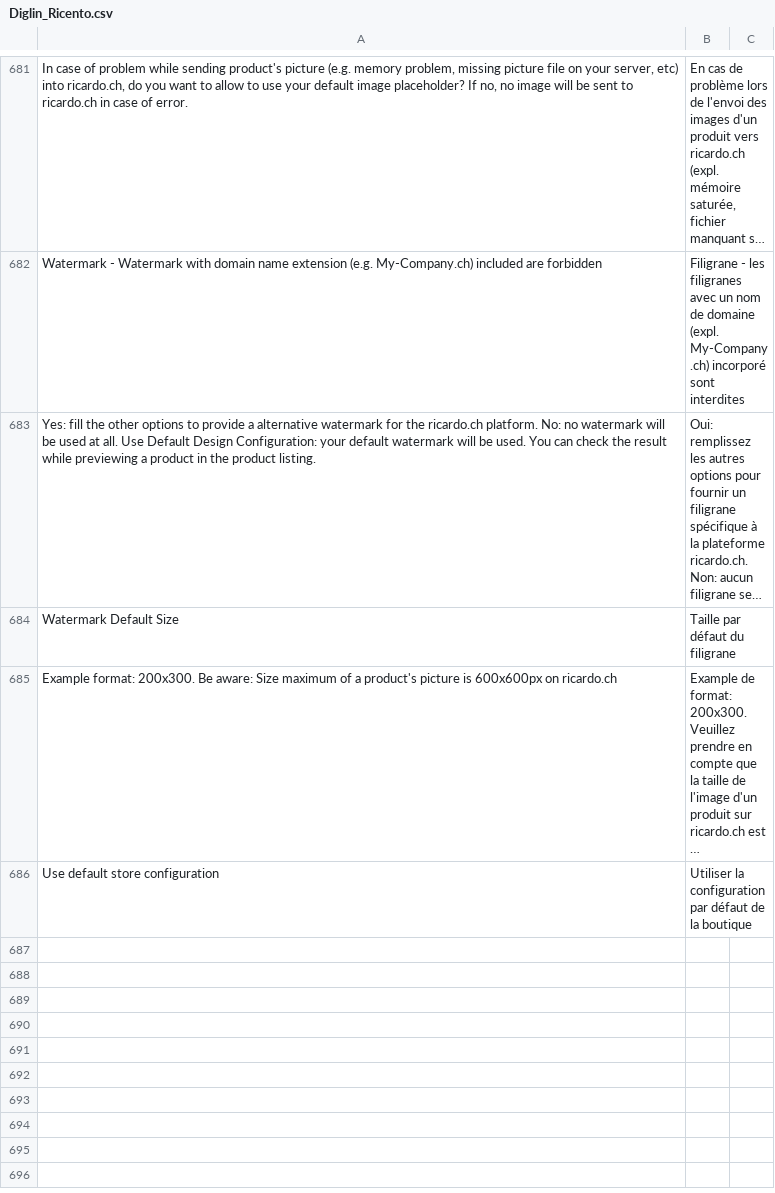
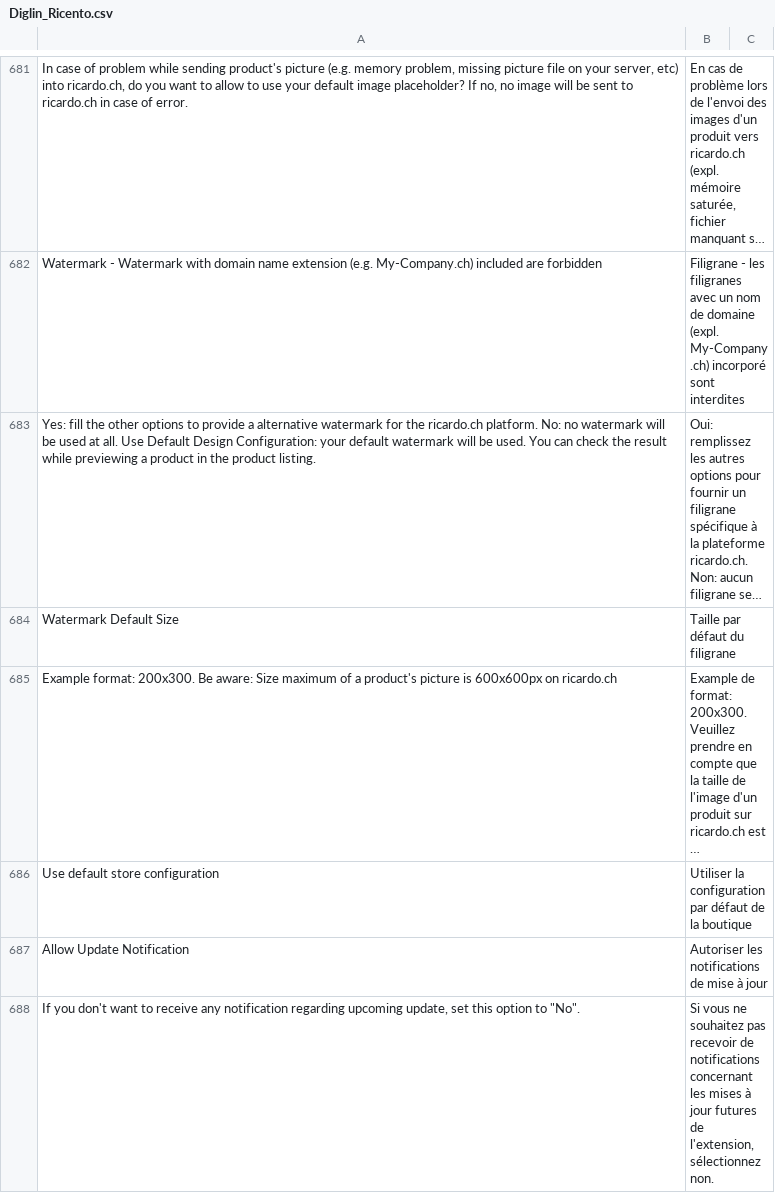
Before and after one commit to diglin/Diglin_Ricardo, a CSV file: src/app/locale/fr_CH/Diglin_Ricento.csv, drawn as a sheet; only a part is shown, gaps mark what is left out; long unchanged cells end in ….

```diff
--- a/src/app/locale/fr_CH/Diglin_Ricento.csv
+++ b/src/app/locale/fr_CH/Diglin_Ricento.csv
@@ -686 +686,3 @@
 "Use default store configuration","Utiliser la configuration par défaut de la boutique"
+"Allow Update Notification","Autoriser les notifications de mise à jour"
+"If you don't want to receive any notification regarding upcoming update, set this option to ""No"".","Si vous ne souhaitez pas recevoir de notifications concernant les mises à jour futures de l'extension, sélectionnez non."
```
Also changed, not shown: src/app/locale/de_CH/Diglin_Ricento.csv, src/app/locale/de_DE/Diglin_Ricento.csv, 2 other files.
